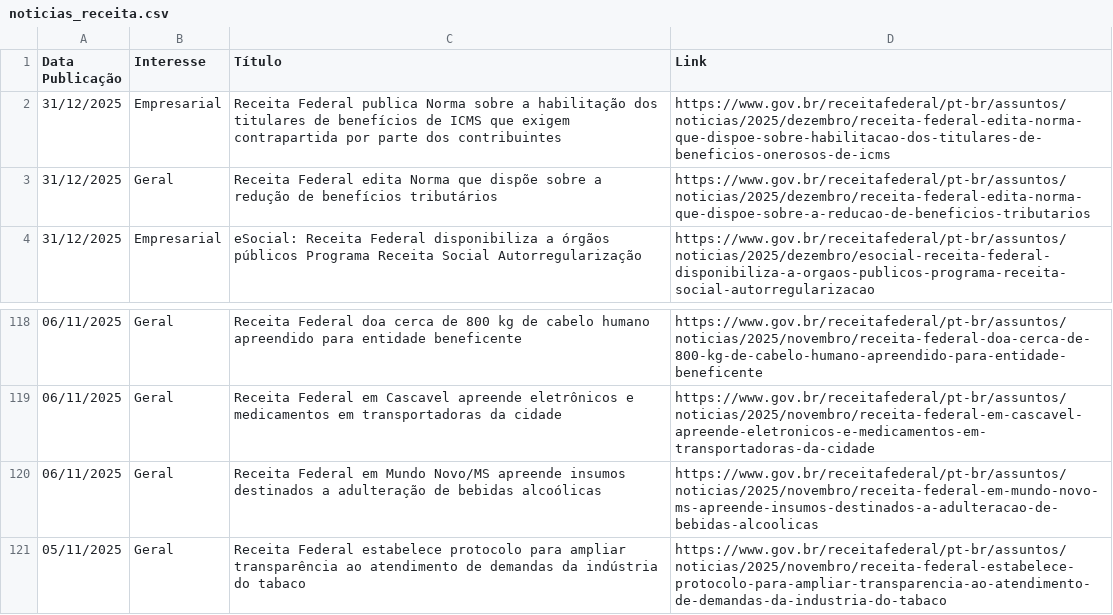
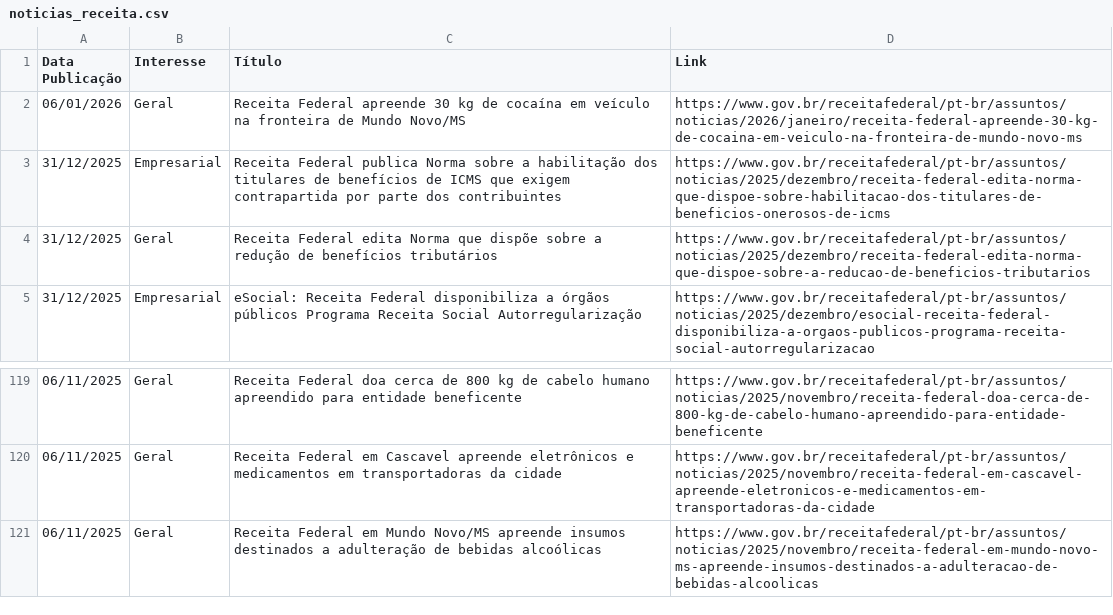
Before and after one commit to suporteagyle/automacao-receita, a CSV file: noticias_receita.csv, drawn as a sheet; only a part is shown, gaps mark what is left out; removed rows and columns are numbered as before the commit, all else as after; the diff names each change by its address in the sheet, - before the commit and + after, or states it on an @@ line.

```diff
--- a/noticias_receita.csv
+++ b/noticias_receita.csv
+row 2: 06/01/2026 | Geral | Receita Federal apreende 30 kg de cocaína em veículo na fronteira de Mundo Novo/MS | https://www.gov.br/receitafederal/pt-br/assuntos/noticias/2026/janeiro/receita-federal-apreende-30-kg-de-cocaina-em-veiculo-na-fronteira-de-mundo-novo-ms
-row 121: 05/11/2025 | Geral | Receita Federal estabelece protocolo para ampliar transparência ao atendimento de demandas da indústria do tabaco | https://www.gov.br/receitafederal/pt-br/assuntos/noticias/2025/novembro/receita-federal-estabelece-protocolo-para-ampliar-transparencia-ao-atendimento-de-demandas-da-industria-do-tabaco
```
